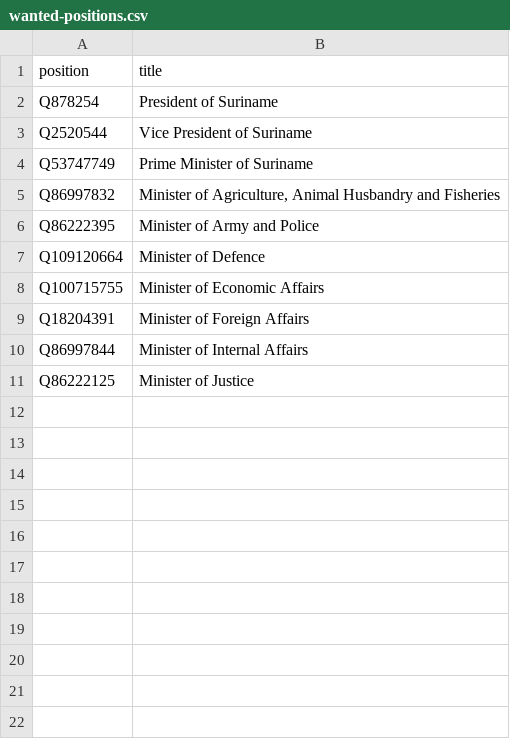
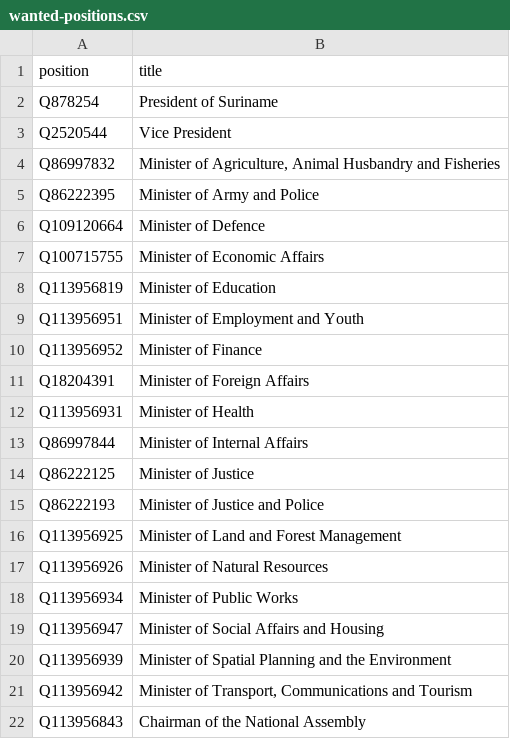
Before and after one commit to every-politician-scrapers/suriname, a CSV file: wikidata/wanted-positions.csv, drawn as a sheet.

```diff
--- a/wikidata/wanted-positions.csv
+++ b/wikidata/wanted-positions.csv
@@ -2,4 +2,3 @@ position,title
 Q878254,President of Suriname
-Q2520544,Vice President of Suriname
-Q53747749,Prime Minister of Suriname
+Q2520544,Vice President
 Q86997832,"Minister of Agriculture, Animal Husbandry and Fisheries"
@@ -8,4 +7,16 @@ Q109120664,Minister of Defence
 Q100715755,Minister of Economic Affairs
+Q113956819,Minister of Education
+Q113956951,Minister of Employment and Youth
+Q113956952,Minister of Finance
 Q18204391,Minister of Foreign Affairs
+Q113956931,Minister of Health
 Q86997844,Minister of Internal Affairs
 Q86222125,Minister of Justice
+Q86222193,Minister of Justice and Police
+Q113956925,Minister of Land and Forest Management
+Q113956926,Minister of Natural Resources
+Q113956934,Minister of Public Works
+Q113956947,Minister of Social Affairs and Housing
+Q113956939,Minister of Spatial Planning and the Environment
+Q113956942,"Minister of Transport, Communications and Tourism"
+Q113956843,Chairman of the National Assembly
```
Also changed, not shown: sources/cabinet/2020-santkohi-enwiki/wikidata.csv, 1 other file.
